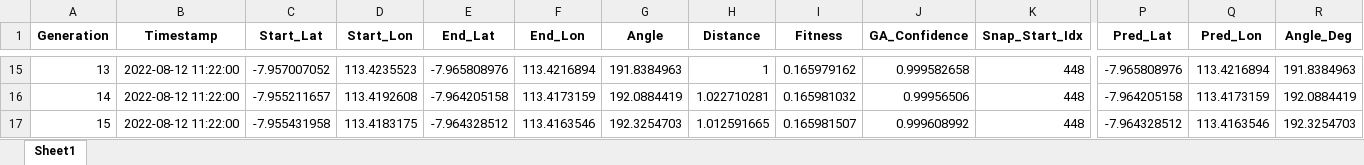
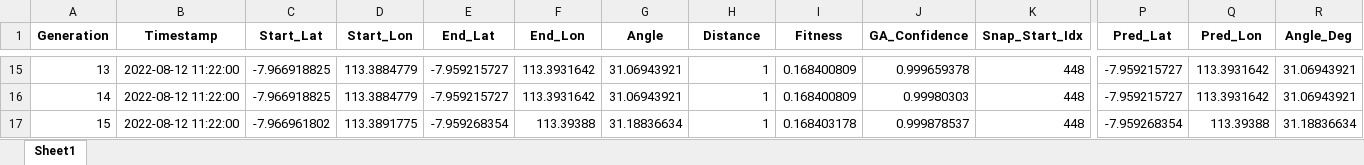
Before and after one commit to Felix-ryn/gempatektonik, an Excel workbook: output/ga_results/ga_prediction_data_for_lstm.xlsx, sheet Sheet1, drawn as a sheet; only a part is shown, gaps mark what is left out; values as stored, in another font and other column widths than the file's, no borders; the diff covers the shown part only; the diff names each change by its address in the sheet, - before the commit and + after, or states it on an @@ line.

```diff
--- a/output/ga_results/ga_prediction_data_for_lstm.xlsx (sheet Sheet1)
+++ b/output/ga_results/ga_prediction_data_for_lstm.xlsx (sheet Sheet1)
-C15 (Start_Lat): -7.957007052
+C15 (Start_Lat): -7.966918825
-D15 (Start_Lon): 113.4235523
+D15 (Start_Lon): 113.3884779
-E15 (End_Lat): -7.965808976
+E15 (End_Lat): -7.959215727
-F15 (End_Lon): 113.4216894
+F15 (End_Lon): 113.3931642
-G15 (Angle): 191.8384963
+G15 (Angle): 31.06943921
-I15 (Fitness): 0.165979162
+I15 (Fitness): 0.168400809
-J15 (GA_Confidence): 0.999582658
+J15 (GA_Confidence): 0.999659378
-P15 (Pred_Lat): -7.965808976
+P15 (Pred_Lat): -7.959215727
-Q15 (Pred_Lon): 113.4216894
+Q15 (Pred_Lon): 113.3931642
-R15 (Angle_Deg): 191.8384963
+R15 (Angle_Deg): 31.06943921
-C16 (Start_Lat): -7.955211657
+C16 (Start_Lat): -7.966918825
-D16 (Start_Lon): 113.4192608
+D16 (Start_Lon): 113.3884779
-E16 (End_Lat): -7.964205158
+E16 (End_Lat): -7.959215727
-F16 (End_Lon): 113.4173159
+F16 (End_Lon): 113.3931642
-G16 (Angle): 192.0884419
+G16 (Angle): 31.06943921
-H16 (Distance): 1.022710281
+H16 (Distance): 1
-I16 (Fitness): 0.165981032
+I16 (Fitness): 0.168400809
-J16 (GA_Confidence): 0.99956506
+J16 (GA_Confidence): 0.99980303
-P16 (Pred_Lat): -7.964205158
+P16 (Pred_Lat): -7.959215727
-Q16 (Pred_Lon): 113.4173159
+Q16 (Pred_Lon): 113.3931642
-R16 (Angle_Deg): 192.0884419
+R16 (Angle_Deg): 31.06943921
-C17 (Start_Lat): -7.955431958
+C17 (Start_Lat): -7.966961802
-D17 (Start_Lon): 113.4183175
+D17 (Start_Lon): 113.3891775
-E17 (End_Lat): -7.964328512
+E17 (End_Lat): -7.959268354
-F17 (End_Lon): 113.4163546
+F17 (End_Lon): 113.39388
-G17 (Angle): 192.3254703
+G17 (Angle): 31.18836634
-H17 (Distance): 1.012591665
+H17 (Distance): 1
-I17 (Fitness): 0.165981507
+I17 (Fitness): 0.168403178
-J17 (GA_Confidence): 0.999608992
+J17 (GA_Confidence): 0.999878537
-P17 (Pred_Lat): -7.964328512
+P17 (Pred_Lat): -7.959268354
-Q17 (Pred_Lon): 113.4163546
+Q17 (Pred_Lon): 113.39388
-R17 (Angle_Deg): 192.3254703
+R17 (Angle_Deg): 31.18836634
```
Also changed, not shown: 1610 edited cells elsewhere in this sheet, output/aco_results/aco_zoning_data_for_lstm.xlsx, output/lstm_results/lstm_data_for_cnn.xlsx, 38 other files.
